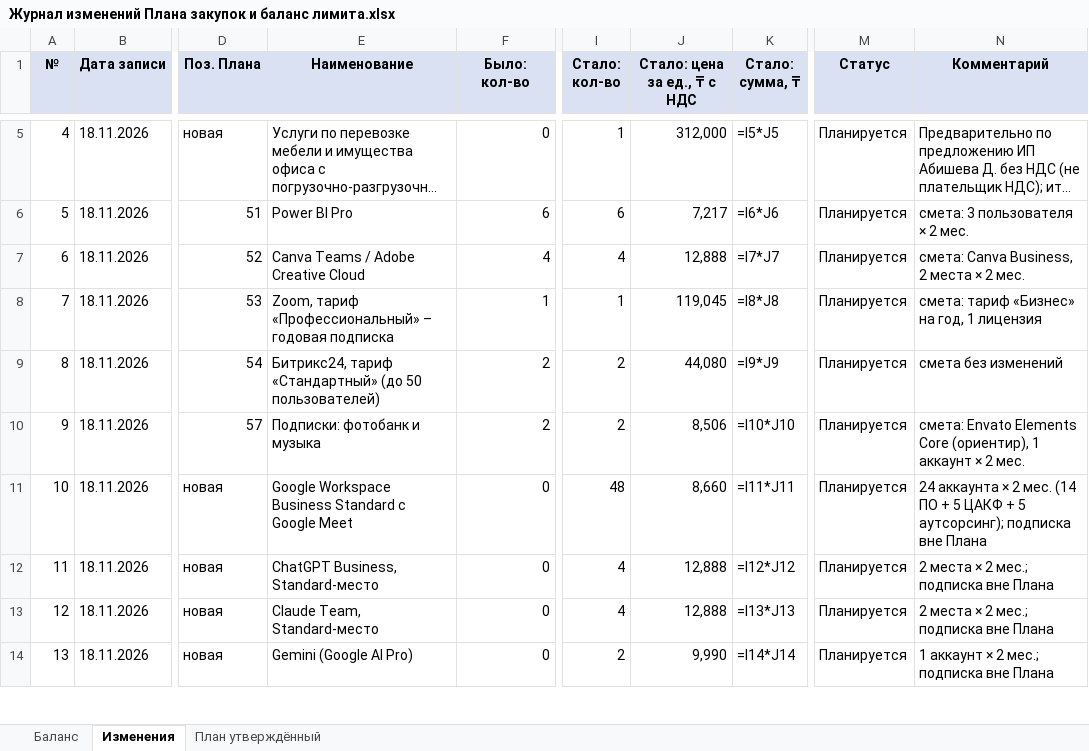
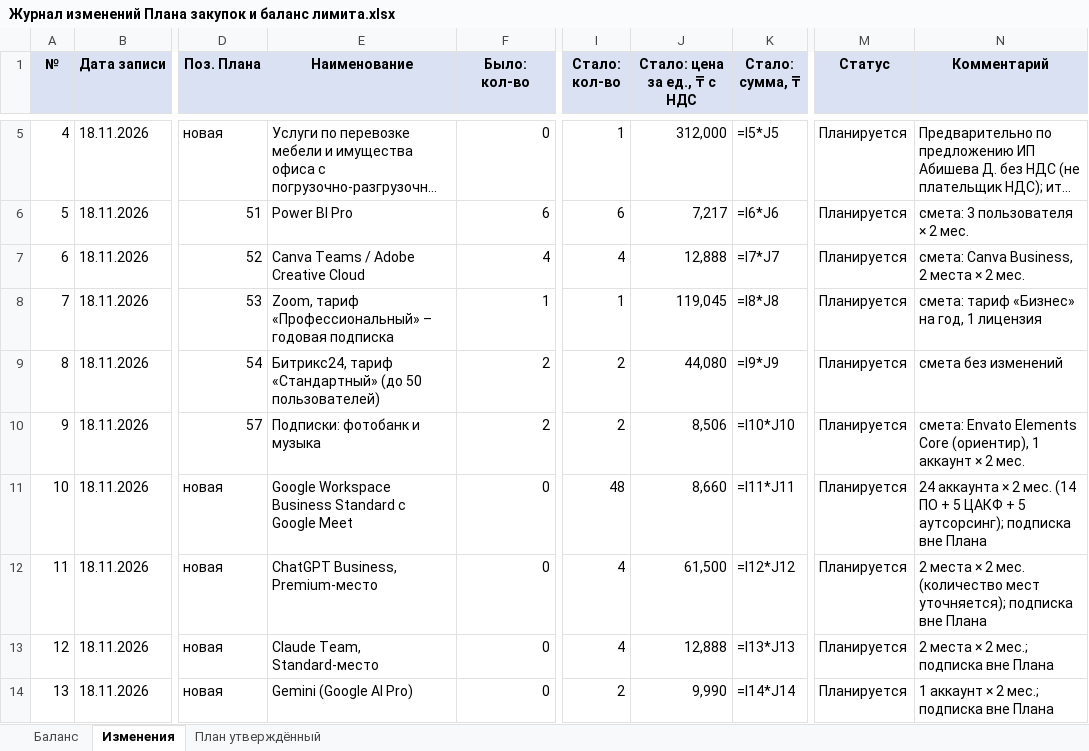
Before and after one commit to murat01042014/obsidian-vault, an Excel workbook: Procurement/_документы/Журнал изменений Плана закупок и баланс лимита.xlsx, sheet Изменения, drawn as a sheet; only a part is shown, gaps mark what is left out; long unchanged cells end in …; values as stored, in another font and other column widths than the file's, no borders; formulas without a stored value are shown as written; the diff names each change by its address in the sheet, - before the commit and + after, or states it on an @@ line.

```diff
--- a/Procurement/_документы/Журнал изменений Плана закупок и баланс лимита.xlsx (sheet Изменения)
+++ b/Procurement/_документы/Журнал изменений Плана закупок и баланс лимита.xlsx (sheet Изменения)
-E12 (Наименование): ChatGPT Business, Standard-место
+E12 (Наименование): ChatGPT Business, Premium-место
-J12 (Стало: цена за ед., ₸ с НДС): 12,888
+J12 (Стало: цена за ед., ₸ с НДС): 61,500
-N12 (Комментарий): …× 2 мес.; подписка вне…
+N12 (Комментарий): …× 2 мес. (количество мест уточняется); подписка вне…
```
Also changed, not shown: Procurement/_документы/Смета и тарифы по подпискам (проект 2026-11-17).xlsx, 2 other files.
